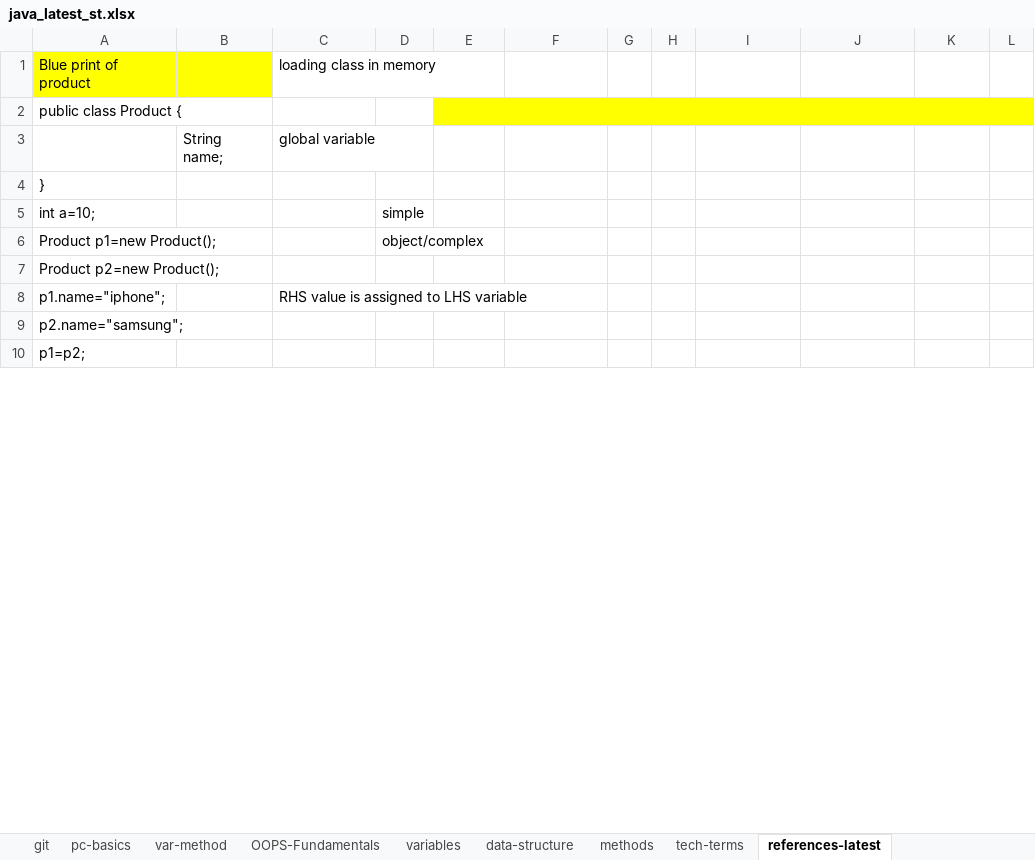
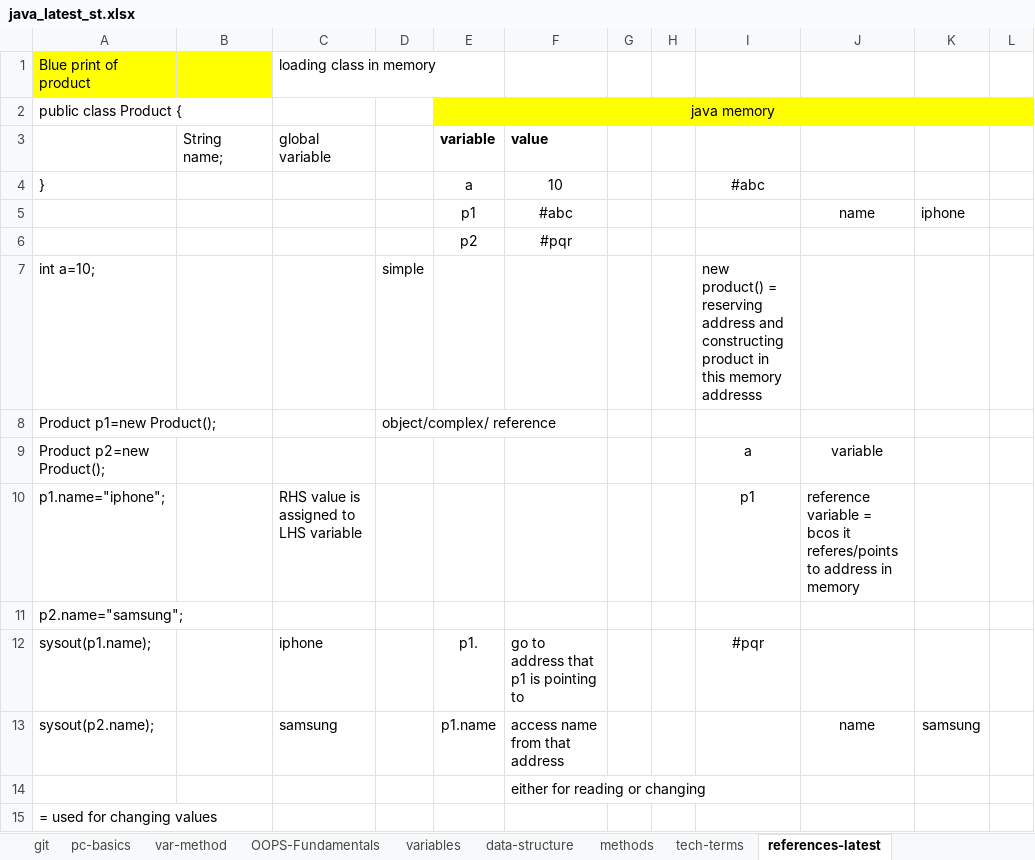
Before and after one commit to javatrainers/aprjava, an Excel workbook: java_latest_st.xlsx, sheet references-latest, drawn as a sheet; only a part is shown; values as stored, in another font and other column widths than the file's, no borders; 1 other sheet too large or unreadable and not compared; removed rows and columns are numbered as before the commit, all else as after; the diff covers the shown part only; the diff names each change by its address in the sheet, - before the commit and + after, or states it on an @@ line.

Commit message:
references

```diff
--- a/java_latest_st.xlsx (sheet references-latest)
+++ b/java_latest_st.xlsx (sheet references-latest)
-E2: (empty)
+E2: java memory
-E3: (empty)
+E3: variable
-F3: (empty)
+F3: value
-row 4: }
+row 4: } |  |  |  | a | 10 |  |  | #abc
+row 5:  |  |  |  | p1 | #abc |  |  |  | name | iphone
+row 6:  |  |  |  | p2 | #pqr
-I7: (empty)
+I7: new product() = reserving address and constructing product in this memory addresss
-D8: object/complex
+D8: object/complex/ reference
-I9: (empty)
+I9: a
-J9: (empty)
+J9: variable
-I10: (empty)
+I10: p1
-J10: (empty)
+J10: reference variable = bcos it referes/points to address in memory
+row 12: sysout(p1.name); |  | iphone |  | p1. | go to address that p1 is pointing to |  |  | #pqr
+row 13: sysout(p2.name); |  | samsung |  | p1.name | access name from that address |  |  |  | name | samsung
+row 14:  |  |  |  |  | either for reading or changing
-A15: p1=p2;
+A15: = used for changing values
```
Also changed, not shown: 64 added rows and 6 edited cells elsewhere in this sheet, 7 other files.
